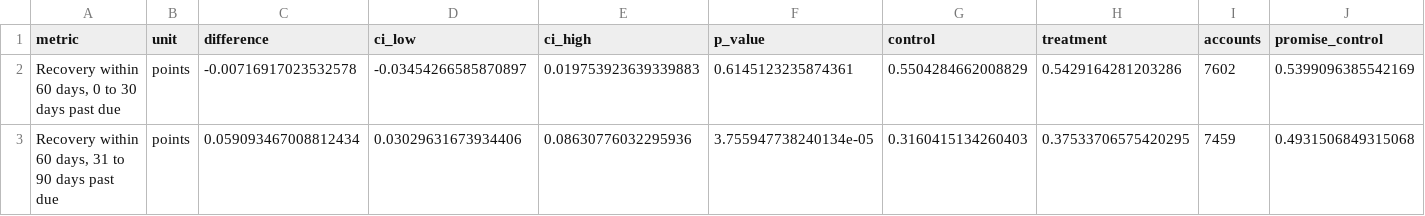
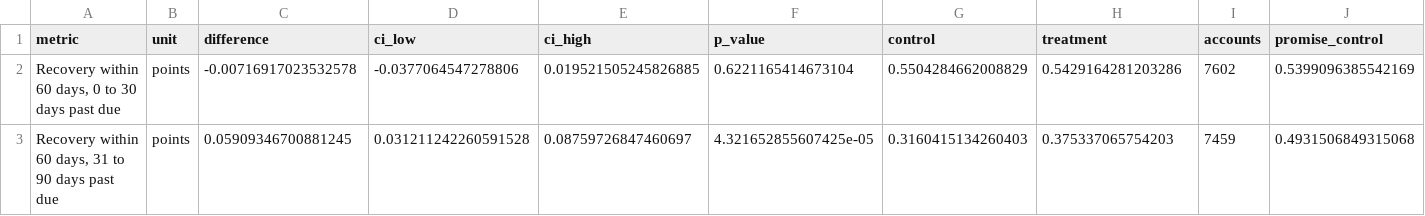
Before and after one commit to nishantrv333/Collections-Analytics, a CSV file: output/experiment/results_by_debt_age.csv, drawn as a sheet; only a part is shown; the diff names each change by its address in the sheet, - before the commit and + after, or states it on an @@ line.

```diff
--- a/output/experiment/results_by_debt_age.csv
+++ b/output/experiment/results_by_debt_age.csv
-D2 (ci_low): -0.03454266585870897
+D2 (ci_low): -0.0377064547278806
-E2 (ci_high): 0.019753923639339883
+E2 (ci_high): 0.019521505245826885
-F2 (p_value): 0.6145123235874361
+F2 (p_value): 0.6221165414673104
-C3 (difference): 0.059093467008812434
+C3 (difference): 0.05909346700881245
-D3 (ci_low): 0.03029631673934406
+D3 (ci_low): 0.031211242260591528
-E3 (ci_high): 0.08630776032295936
+E3 (ci_high): 0.08759726847460697
-F3 (p_value): 3.755947738240134e-05
+F3 (p_value): 4.321652855607425e-05
-H3 (treatment): 0.37533706575420295
+H3 (treatment): 0.375337065754203
```
Also changed, not shown: output/dashboard/experiment_results.csv, output/dashboard/older_debt_by_market.csv, 14 other files.
